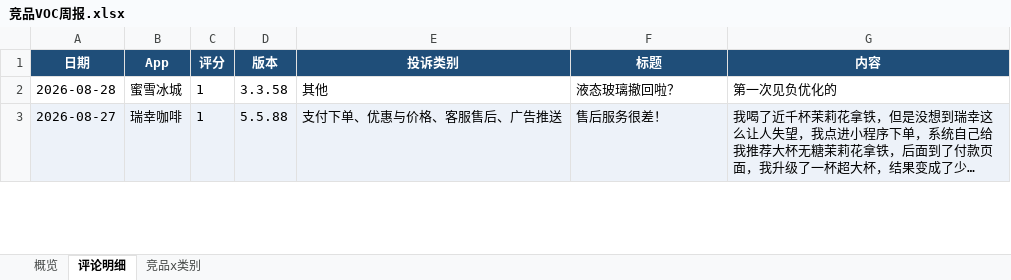
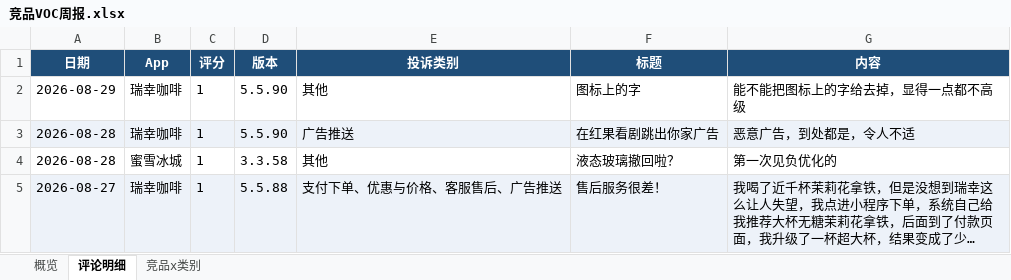
Before and after one commit to EGG-ZERO/appstore-voc-radar, an Excel workbook: reports/竞品VOC周报.xlsx, sheet 评论明细, drawn as a sheet; only a part is shown; long unchanged cells end in …; values as stored, in another font and other column widths than the file's, no borders; the diff names each change by its address in the sheet, - before the commit and + after, or states it on an @@ line.

```diff
--- a/reports/竞品VOC周报.xlsx (sheet 评论明细)
+++ b/reports/竞品VOC周报.xlsx (sheet 评论明细)
+row 2: 2026-08-29 | 瑞幸咖啡 | 1 | 5.5.90 | 其他 | 图标上的字 | 能不能把图标上的字给去掉，显得一点都不高级
+row 3: 2026-08-28 | 瑞幸咖啡 | 1 | 5.5.90 | 广告推送 | 在红果看剧跳出你家广告 | 恶意广告，到处都是，令人不适
```
Also changed, not shown: sheet 概览, sheet 竞品x类别, 4 other files.
